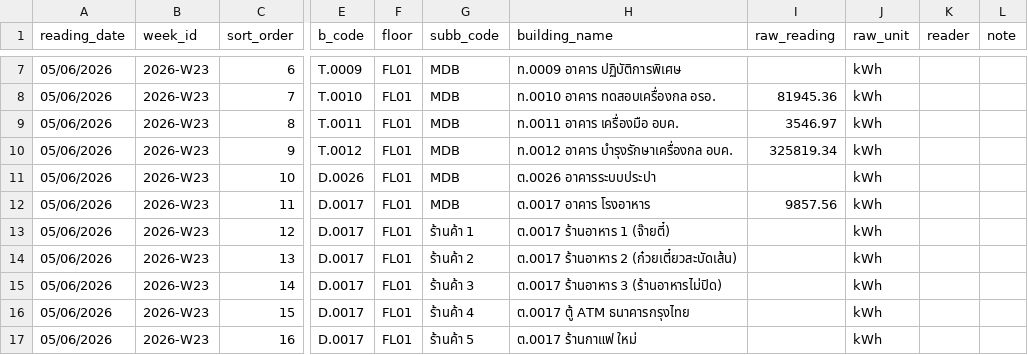
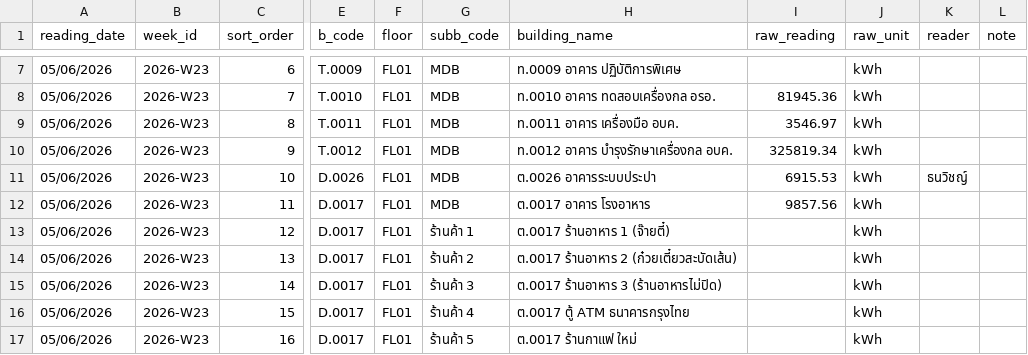
Before and after one commit to chayanee27/oil, a CSV file: forms/2026-W23.csv, drawn as a sheet; only a part is shown, gaps mark what is left out; the diff names each change by its address in the sheet, - before the commit and + after, or states it on an @@ line.

Commit message:
Update 2026-W23.csv via meter form

```diff
--- a/forms/2026-W23.csv
+++ b/forms/2026-W23.csv
-I11 (raw_reading): (empty)
+I11 (raw_reading): 6915.53
-K11 (reader): (empty)
+K11 (reader): ธนวิชญ์
```
